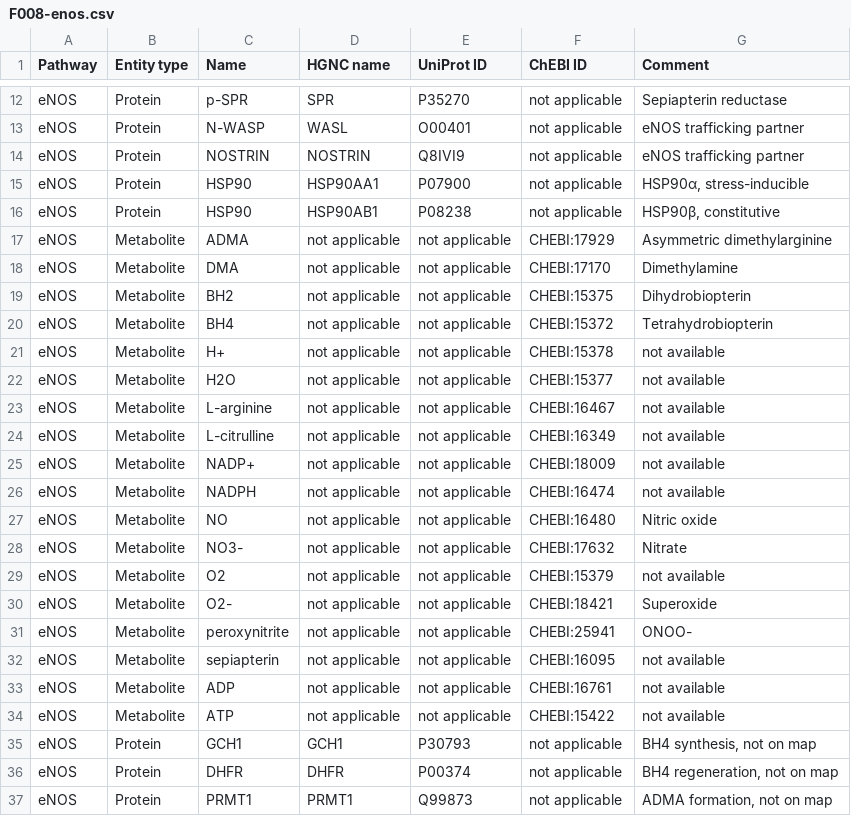
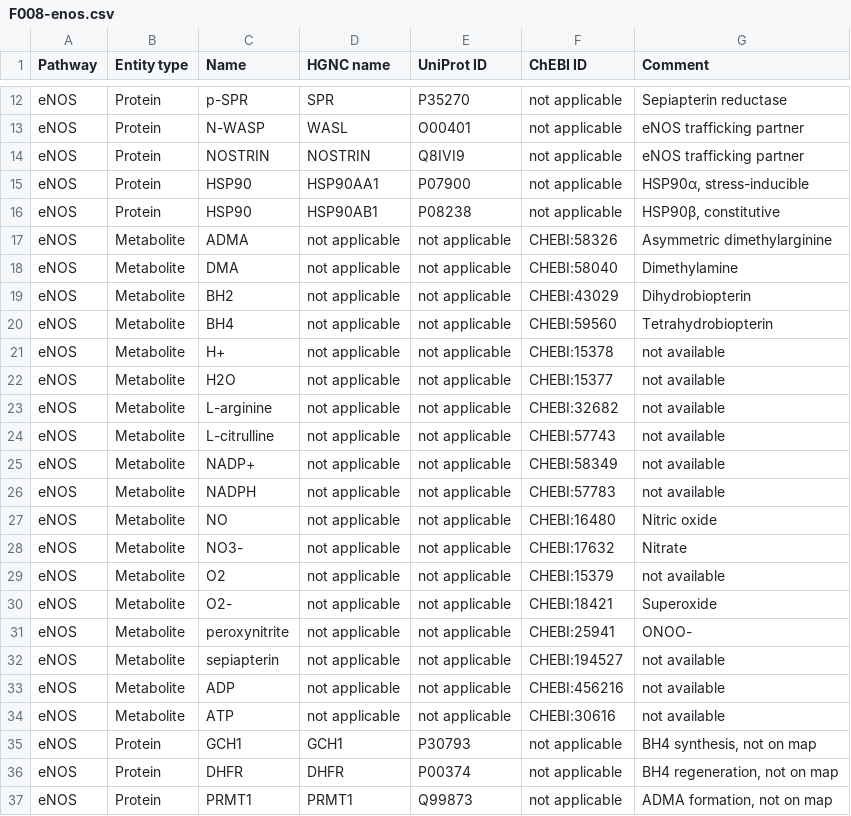
Before and after one commit to metabolismregulation/metabolismregulation.github.io, a CSV file: downloads/F008-enos.csv, drawn as a sheet; only a part is shown, gaps mark what is left out.

```diff
--- a/downloads/F008-enos.csv
+++ b/downloads/F008-enos.csv
@@ -16,12 +16,12 @@ eNOS,Protein,HSP90,HSP90AA1,P07900,not applicable,"HSP90α, stress-inducible"
 eNOS,Protein,HSP90,HSP90AB1,P08238,not applicable,"HSP90β, constitutive"
-eNOS,Metabolite,ADMA,not applicable,not applicable,CHEBI:17929,Asymmetric dimethylarginine
-eNOS,Metabolite,DMA,not applicable,not applicable,CHEBI:17170,Dimethylamine
-eNOS,Metabolite,BH2,not applicable,not applicable,CHEBI:15375,Dihydrobiopterin
-eNOS,Metabolite,BH4,not applicable,not applicable,CHEBI:15372,Tetrahydrobiopterin
+eNOS,Metabolite,ADMA,not applicable,not applicable,CHEBI:58326,Asymmetric dimethylarginine
+eNOS,Metabolite,DMA,not applicable,not applicable,CHEBI:58040,Dimethylamine
+eNOS,Metabolite,BH2,not applicable,not applicable,CHEBI:43029,Dihydrobiopterin
+eNOS,Metabolite,BH4,not applicable,not applicable,CHEBI:59560,Tetrahydrobiopterin
 eNOS,Metabolite,H+,not applicable,not applicable,CHEBI:15378,not available
 eNOS,Metabolite,H2O,not applicable,not applicable,CHEBI:15377,not available
-eNOS,Metabolite,L-arginine,not applicable,not applicable,CHEBI:16467,not available
-eNOS,Metabolite,L-citrulline,not applicable,not applicable,CHEBI:16349,not available
-eNOS,Metabolite,NADP+,not applicable,not applicable,CHEBI:18009,not available
-eNOS,Metabolite,NADPH,not applicable,not applicable,CHEBI:16474,not available
+eNOS,Metabolite,L-arginine,not applicable,not applicable,CHEBI:32682,not available
+eNOS,Metabolite,L-citrulline,not applicable,not applicable,CHEBI:57743,not available
+eNOS,Metabolite,NADP+,not applicable,not applicable,CHEBI:58349,not available
+eNOS,Metabolite,NADPH,not applicable,not applicable,CHEBI:57783,not available
 eNOS,Metabolite,NO,not applicable,not applicable,CHEBI:16480,Nitric oxide
@@ -31,5 +31,5 @@ eNOS,Metabolite,O2-,not applicable,not applicable,CHEBI:18421,Superoxide
 eNOS,Metabolite,peroxynitrite,not applicable,not applicable,CHEBI:25941,ONOO-
-eNOS,Metabolite,sepiapterin,not applicable,not applicable,CHEBI:16095,not available
-eNOS,Metabolite,ADP,not applicable,not applicable,CHEBI:16761,not available
-eNOS,Metabolite,ATP,not applicable,not applicable,CHEBI:15422,not available
+eNOS,Metabolite,sepiapterin,not applicable,not applicable,CHEBI:194527,not available
+eNOS,Metabolite,ADP,not applicable,not applicable,CHEBI:456216,not available
+eNOS,Metabolite,ATP,not applicable,not applicable,CHEBI:30616,not available
 eNOS,Protein,GCH1,GCH1,P30793,not applicable,"BH4 synthesis, not on map"
```
Also changed, not shown: downloads/F002-eicosanoids.csv, downloads/F004-glycogen.csv, 40 other files.
